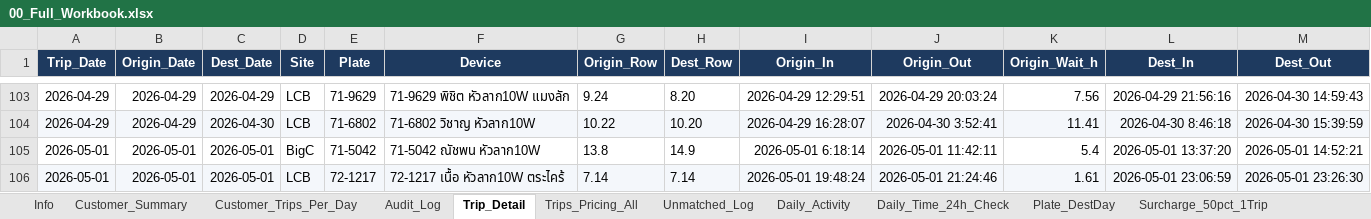
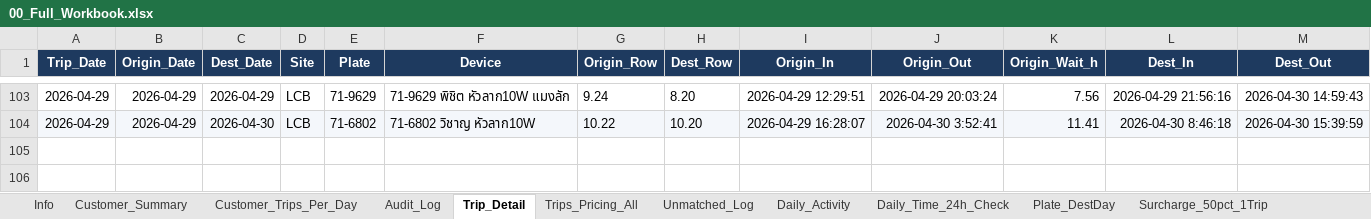
Before and after one commit to yk-logistics/transport-rate-calculator, an Excel workbook: reports/oatside-pg-2026/exports/00_Full_Workbook.xlsx, sheet Trip_Detail, drawn as a sheet; only a part is shown, gaps mark what is left out; values as stored, in another font and other column widths than the file's, no borders; rows hold the shown columns only; the diff names each change by its address in the sheet, - before the commit and + after, or states it on an @@ line.

```diff
--- a/reports/oatside-pg-2026/exports/00_Full_Workbook.xlsx (sheet Trip_Detail)
+++ b/reports/oatside-pg-2026/exports/00_Full_Workbook.xlsx (sheet Trip_Detail)
-row 105: 2026-05-01 | 2026-05-01 | 2026-05-01 | BigC | 71-5042 | 71-5042 ณัชพน หัวลาก10W | 13.8 | 14.9 | 2026-05-01 6:18:14 | 2026-05-01 11:42:11 | 5.4 | 2026-05-01 13:37:20 | 2026-05-01 14:52:21
-row 106: 2026-05-01 | 2026-05-01 | 2026-05-01 | LCB | 72-1217 | 72-1217 เนื้อ หัวลาก10W ตระไคร้ | 7.14 | 7.14 | 2026-05-01 19:48:24 | 2026-05-01 21:24:46 | 1.61 | 2026-05-01 23:06:59 | 2026-05-01 23:26:30
```
Also changed, not shown: sheet Daily_Time_24h_Check, sheet Audit_Log, sheet Surcharge_50pct_1Trip, sheet Plate_DestDay, sheet Trips_Pricing_All, sheet Phantom_Trip_Candidates, 4 more sheets, reports/oatside-pg-2026/exports/04_Audit_Log.xlsx, reports/oatside-pg-2026/exports/05_Trip_Detail.xlsx, 27 other files.
